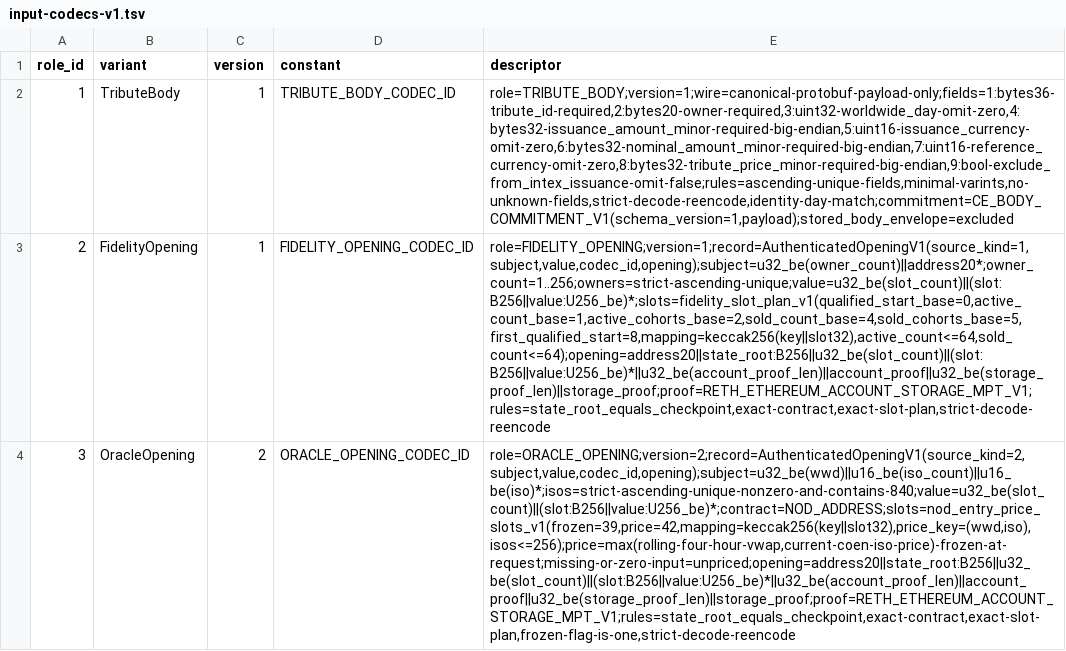
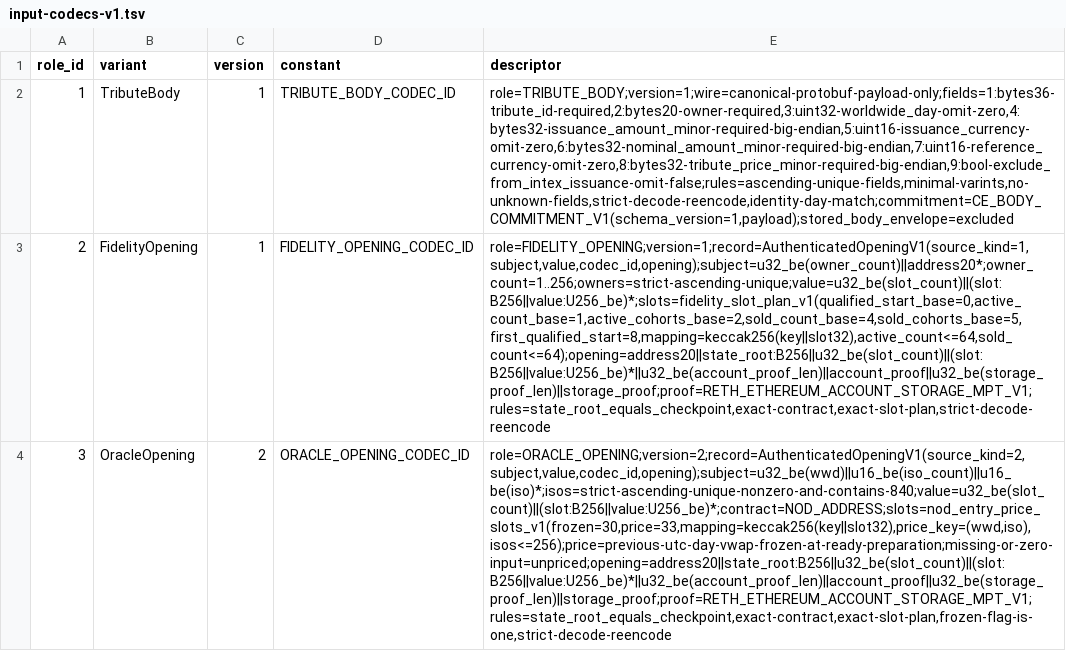
Before and after one commit to outbe/outbe-chain, a TSV file: crates/system/ocomp-protocol/registry/input-codecs-v1.tsv, drawn as a sheet; the diff names each change by its address in the sheet, - before the commit and + after, or states it on an @@ line.

Commit message:
refactor: drop retired nod storage

```diff
--- a/crates/system/ocomp-protocol/registry/input-codecs-v1.tsv
+++ b/crates/system/ocomp-protocol/registry/input-codecs-v1.tsv
-E4 (descriptor): role=ORACLE_OPENING;version=2;record=AuthenticatedOpeningV1(source_kind=2,subject,value,codec_id,opening);subject=u32_be(wwd)||u16_be(iso_count)||u16_be(iso)*;isos=strict-ascending-unique-nonzero-and-contains-840;value=u32_be(slot_count)||(slot:B256||value:U256_be)*;contract=NOD_ADDRESS;slots=nod_entry_price_slots_v1(frozen=39,price=42,mapping=keccak256(key||slot32),price_key=(wwd,iso),isos<=256);price=max(rolling-four-hour-vwap,current-coen-iso-price)-frozen-at-request;missing-or-zero-input=unpriced;opening=address20||state_root:B256||u32_be(slot_count)||(slot:B256||value:U256_be)*||u32_be(account_proof_len)||account_proof||u32_be(storage_proof_len)||storage_proof;proof=RETH_ETHEREUM_ACCOUNT_STORAGE_MPT_V1;rules=state_root_equals_checkpoint,exact-contract,exact-slot-plan,frozen-flag-is-one,strict-decode-reencode
+E4 (descriptor): role=ORACLE_OPENING;version=2;record=AuthenticatedOpeningV1(source_kind=2,subject,value,codec_id,opening);subject=u32_be(wwd)||u16_be(iso_count)||u16_be(iso)*;isos=strict-ascending-unique-nonzero-and-contains-840;value=u32_be(slot_count)||(slot:B256||value:U256_be)*;contract=NOD_ADDRESS;slots=nod_entry_price_slots_v1(frozen=30,price=33,mapping=keccak256(key||slot32),price_key=(wwd,iso),isos<=256);price=previous-utc-day-vwap-frozen-at-ready-preparation;missing-or-zero-input=unpriced;opening=address20||state_root:B256||u32_be(slot_count)||(slot:B256||value:U256_be)*||u32_be(account_proof_len)||account_proof||u32_be(storage_proof_len)||storage_proof;proof=RETH_ETHEREUM_ACCOUNT_STORAGE_MPT_V1;rules=state_root_equals_checkpoint,exact-contract,exact-slot-plan,frozen-flag-is-one,strict-decode-reencode
```
Also changed, not shown: 19 other files.
